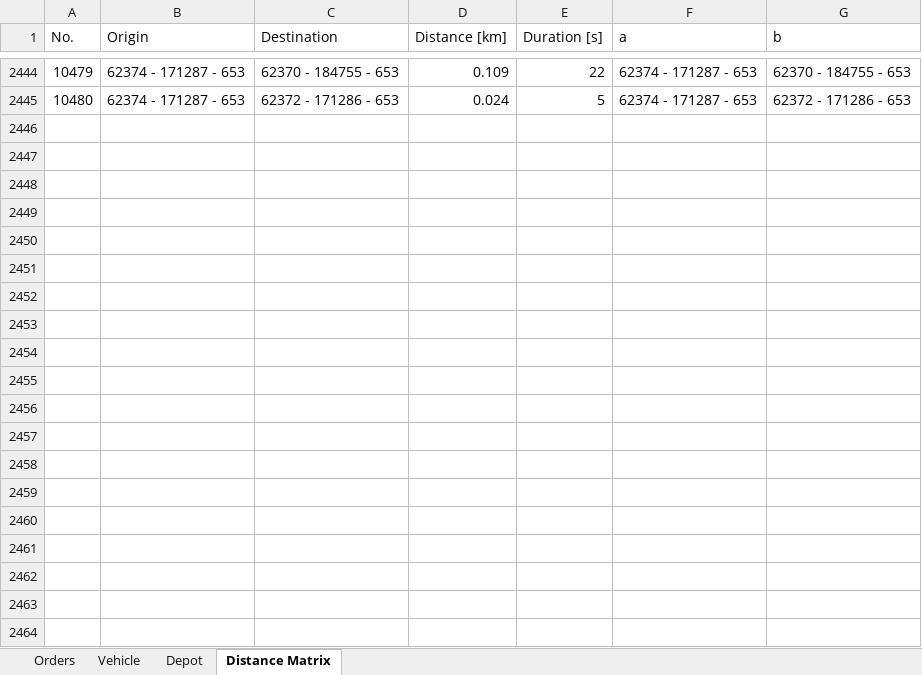
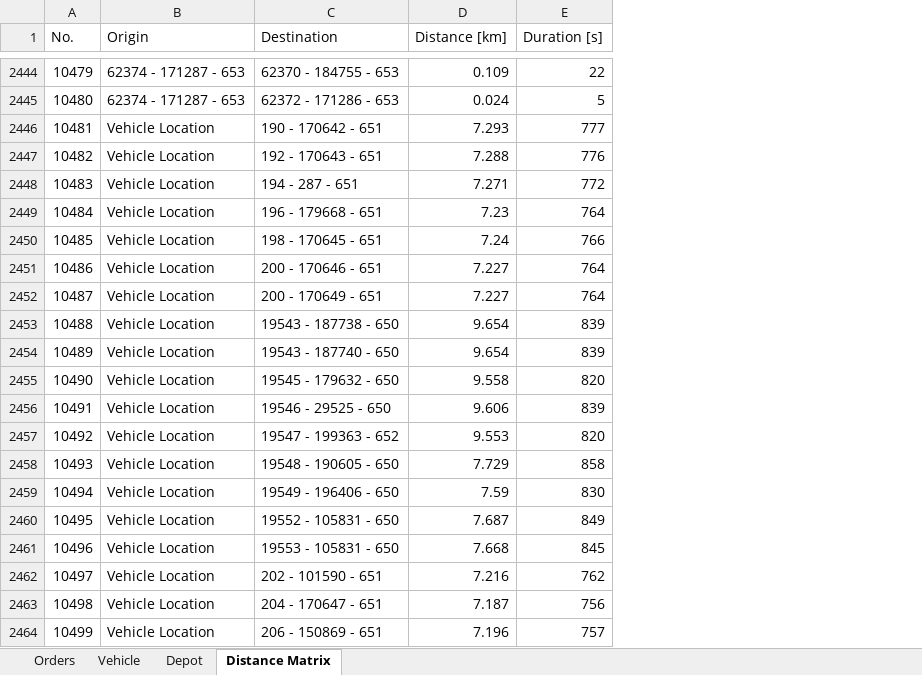
Before and after one commit to omeresquira/GTS, an Excel workbook: 50_test_instance.xlsx, sheet Distance Matrix, drawn as a sheet; only a part is shown, gaps mark what is left out; values as stored, in another font and other column widths than the file's, no borders; removed rows and columns are numbered as before the commit, all else as after; the diff covers the shown part only; the diff names each change by its address in the sheet, - before the commit and + after, or states it on an @@ line.

```diff
--- a/50_test_instance.xlsx (sheet Distance Matrix)
+++ b/50_test_instance.xlsx (sheet Distance Matrix)
-column F (a), rows 2444-2445: 62374 - 171287 - 653 | 62374 - 171287 - 653
-column G (b), rows 2444-2445: 62370 - 184755 - 653 | 62372 - 171286 - 653
+row 2446: 10481 | Vehicle Location | 190 - 170642 - 651 | 7.293 | 777
+row 2447: 10482 | Vehicle Location | 192 - 170643 - 651 | 7.288 | 776
+row 2448: 10483 | Vehicle Location | 194 - 287 - 651 | 7.271 | 772
+row 2449: 10484 | Vehicle Location | 196 - 179668 - 651 | 7.23 | 764
+row 2450: 10485 | Vehicle Location | 198 - 170645 - 651 | 7.24 | 766
+row 2451: 10486 | Vehicle Location | 200 - 170646 - 651 | 7.227 | 764
+row 2452: 10487 | Vehicle Location | 200 - 170649 - 651 | 7.227 | 764
+row 2453: 10488 | Vehicle Location | 19543 - 187738 - 650 | 9.654 | 839
+row 2454: 10489 | Vehicle Location | 19543 - 187740 - 650 | 9.654 | 839
+row 2455: 10490 | Vehicle Location | 19545 - 179632 - 650 | 9.558 | 820
+row 2456: 10491 | Vehicle Location | 19546 - 29525 - 650 | 9.606 | 839
+row 2457: 10492 | Vehicle Location | 19547 - 199363 - 652 | 9.553 | 820
+row 2458: 10493 | Vehicle Location | 19548 - 190605 - 650 | 7.729 | 858
+row 2459: 10494 | Vehicle Location | 19549 - 196406 - 650 | 7.59 | 830
+row 2460: 10495 | Vehicle Location | 19552 - 105831 - 650 | 7.687 | 849
+row 2461: 10496 | Vehicle Location | 19553 - 105831 - 650 | 7.668 | 845
+row 2462: 10497 | Vehicle Location | 202 - 101590 - 651 | 7.216 | 762
+row 2463: 10498 | Vehicle Location | 204 - 170647 - 651 | 7.187 | 756
+row 2464: 10499 | Vehicle Location | 206 - 150869 - 651 | 7.196 | 757
```
Also changed, not shown: 81 added rows elsewhere in this sheet, 3 other files.
